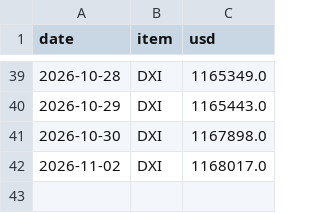
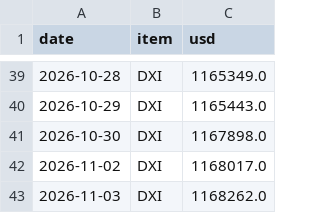
Before and after one commit to jejukairos/ai-credit-risk-dashboard, a CSV file: data/dram_daily.csv, drawn as a sheet; only a part is shown, gaps mark what is left out; the diff names each change by its address in the sheet, - before the commit and + after, or states it on an @@ line.

```diff
--- a/data/dram_daily.csv
+++ b/data/dram_daily.csv
+row 43: 2026-11-03 | DXI | 1168262.0
```
Also changed, not shown: data/fed_futures.csv, data/gpu_prices.csv, 18 other files.
